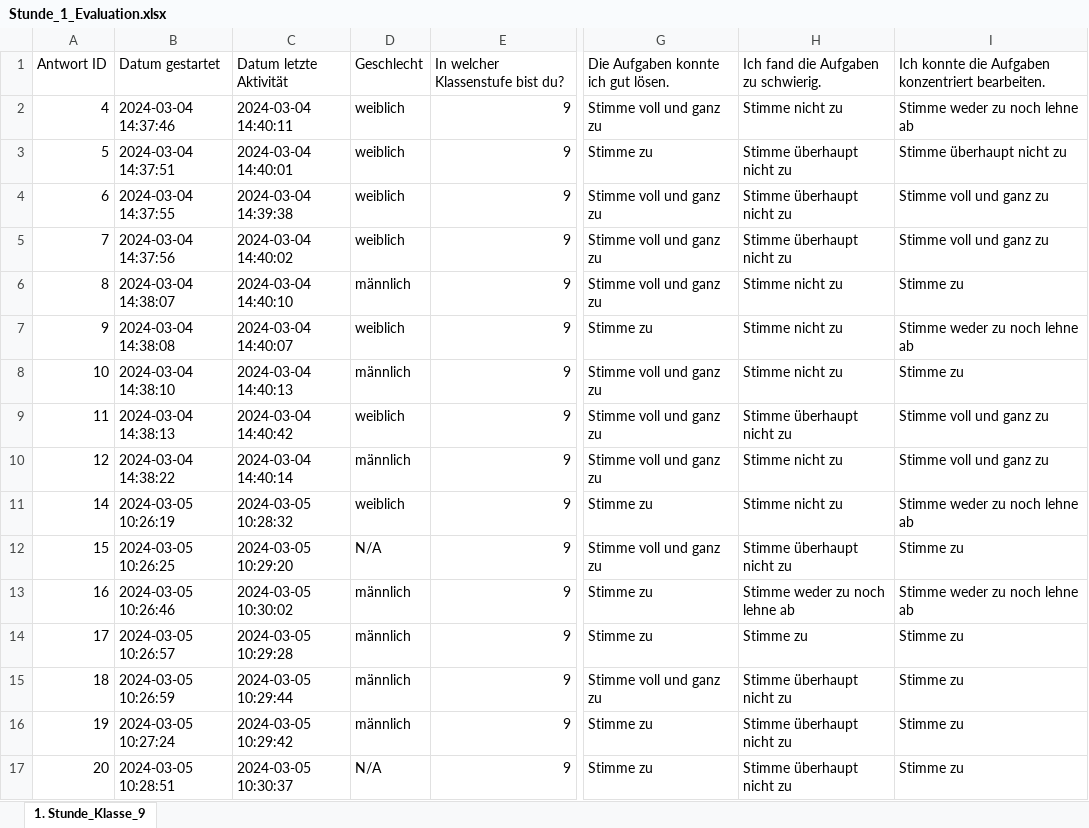
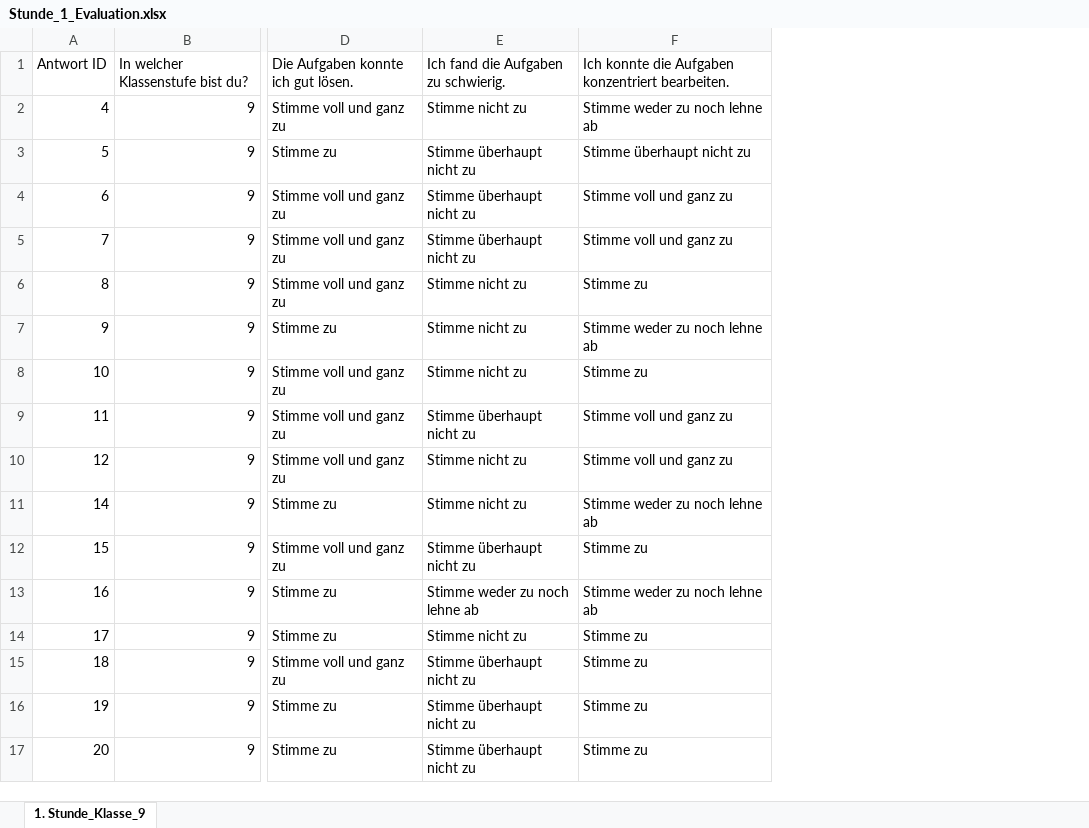
Before and after one commit to tira-io/tira-for-school, an Excel workbook: Unterrichtsstunden/Stex/Anhang_Evaluation/Klassenstufe_9/Stunde_1_Evaluation.xlsx, sheet 1. Stunde_Klasse_9, drawn as a sheet; only a part is shown, gaps mark what is left out; values as stored, in another font and other column widths than the file's, no borders; removed rows and columns are numbered as before the commit, all else as after; the diff names each change by its address in the sheet, - before the commit and + after, or states it on an @@ line.

```diff
--- a/Unterrichtsstunden/Stex/Anhang_Evaluation/Klassenstufe_9/Stunde_1_Evaluation.xlsx (sheet 1. Stunde_Klasse_9)
+++ b/Unterrichtsstunden/Stex/Anhang_Evaluation/Klassenstufe_9/Stunde_1_Evaluation.xlsx (sheet 1. Stunde_Klasse_9)
-column B, rows 1-17: Datum gestartet | 2024-03-04 14:37:46 | 2024-03-04 14:37:51 | 2024-03-04 14:37:55 | 2024-03-04 14:37:56 | 2024-03-04 14:38:07 | 2024-03-04 14:38:08 | 2024-03-04 14:38:10 | 2024-03-04 14:38:13 | 2024-03-04 14:38:22 | 2024-03-05 10:26:19 | 2024-03-05 10:26:25 | 2024-03-05 10:26:46 | 2024-03-05 10:26:57 | 2024-03-05 10:26:59 | 2024-03-05 10:27:24 | 2024-03-05 10:28:51
-column C, rows 1-17: Datum letzte Aktivität | 2024-03-04 14:40:11 | 2024-03-04 14:40:01 | 2024-03-04 14:39:38 | 2024-03-04 14:40:02 | 2024-03-04 14:40:10 | 2024-03-04 14:40:07 | 2024-03-04 14:40:13 | 2024-03-04 14:40:42 | 2024-03-04 14:40:14 | 2024-03-05 10:28:32 | 2024-03-05 10:29:20 | 2024-03-05 10:30:02 | 2024-03-05 10:29:28 | 2024-03-05 10:29:44 | 2024-03-05 10:29:42 | 2024-03-05 10:30:37
-column D, rows 1-17: Geschlecht | weiblich | weiblich | weiblich | weiblich | männlich | weiblich | männlich | weiblich | männlich | weiblich | N/A | männlich | männlich | männlich | männlich | N/A
-E14: Stimme zu
+E14: Stimme nicht zu
```
Also changed, not shown: Unterrichtsstunden/Stex/Anhang_Evaluation/Klassenstufe_7/Stunde_1_Evaluation.xlsx, Unterrichtsstunden/Stex/Anhang_Evaluation/Klassenstufe_7/Stunde_2_Evaluation.xlsx, 3 other files.
